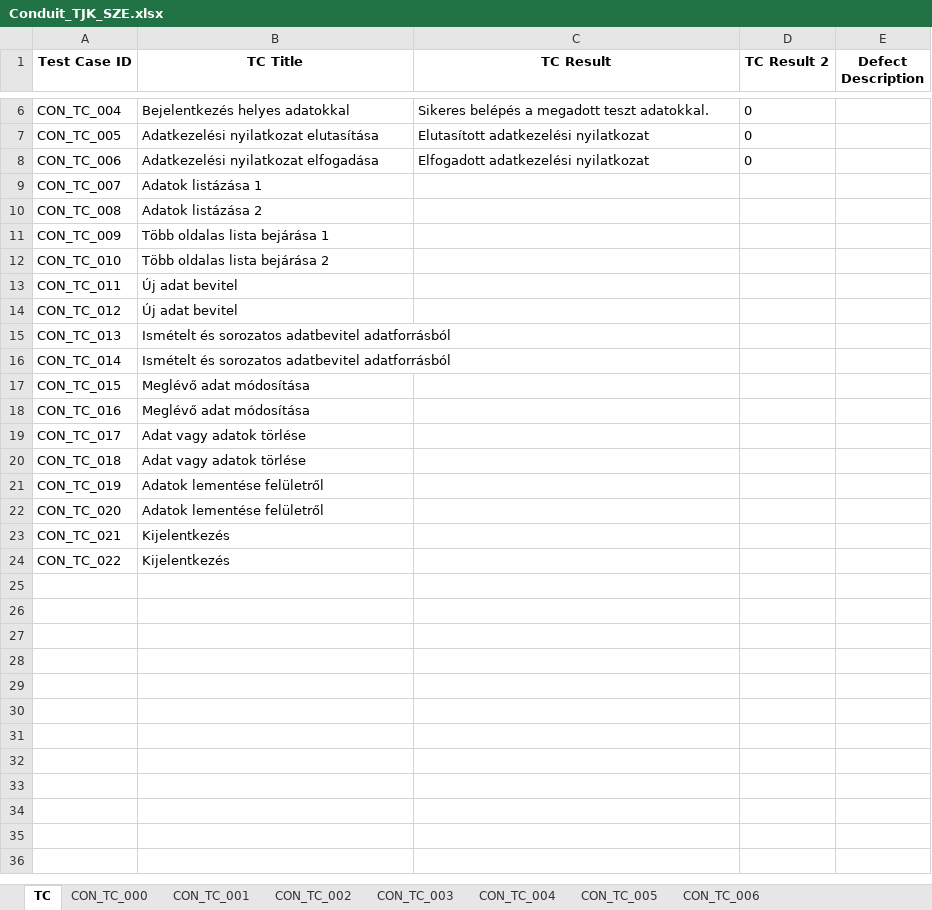
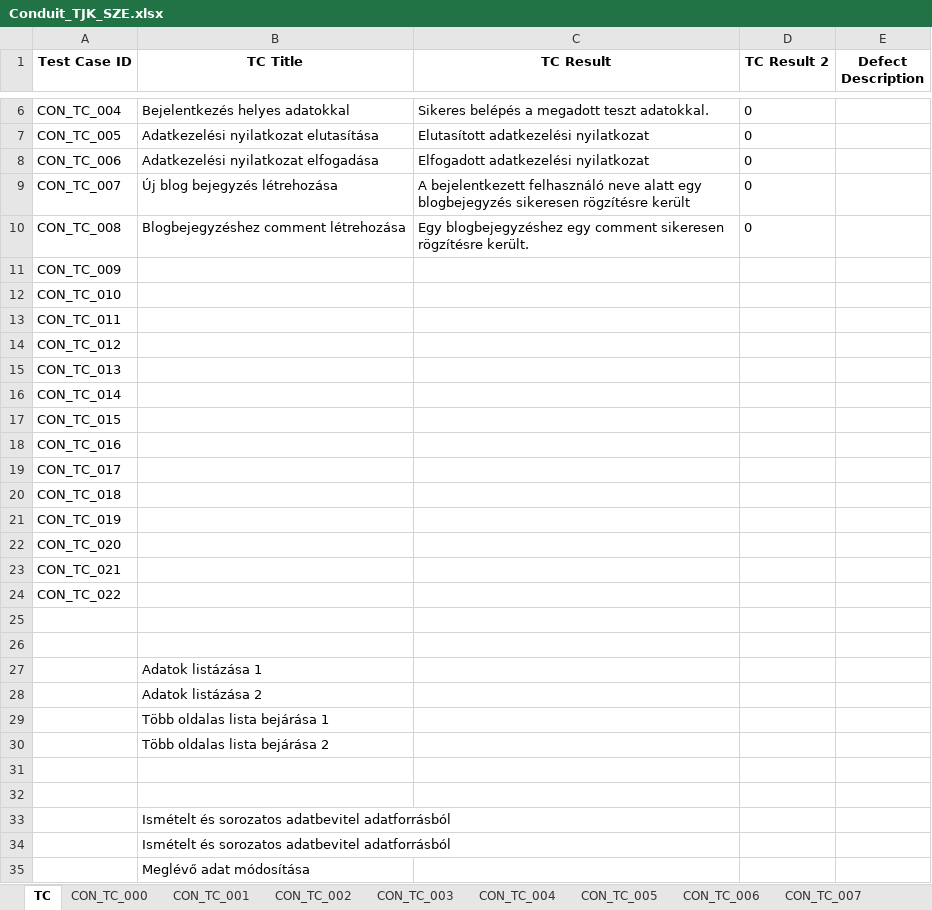
Before and after one commit to evaszijarto/conduit, an Excel workbook: TC_JK/Conduit_TJK_SZE.xlsx, sheet TC, drawn as a sheet; only a part is shown, gaps mark what is left out; values as stored, in another font and other column widths than the file's, no borders; removed rows and columns are numbered as before the commit, all else as after; the diff covers the shown part only; the diff names each change by its address in the sheet, - before the commit and + after, or states it on an @@ line.

```diff
--- a/TC_JK/Conduit_TJK_SZE.xlsx (sheet TC)
+++ b/TC_JK/Conduit_TJK_SZE.xlsx (sheet TC)
+sheet tab: CON_TC_007
-row 9: CON_TC_007 | Adatok listázása 1
-row 10: CON_TC_008 | Adatok listázása 2
+row 9: CON_TC_007 | Új blog bejegyzés létrehozása | A bejelentkezett felhasználó neve alatt egy blogbejegyzés sikeresen rögzítésre került | 0
+row 10: CON_TC_008 | Blogbejegyzéshez comment létrehozása | Egy blogbejegyzéshez egy comment sikeresen rögzítésre került. | 0
-B11 (TC Title): Több oldalas lista bejárása 1
+B11 (TC Title): (empty)
-B12 (TC Title): Több oldalas lista bejárása 2
+B12 (TC Title): (empty)
-B13:B14 (TC Title): Új adat bevitel
+B13:B14 (TC Title): (empty)
-B15:B16 (TC Title): Ismételt és sorozatos adatbevitel adatforrásból
+B15:B16 (TC Title): (empty)
-B17:B18 (TC Title): Meglévő adat módosítása
+B17:B18 (TC Title): (empty)
-B19:B20 (TC Title): Adat vagy adatok törlése
+B19:B20 (TC Title): (empty)
-B21:B22 (TC Title): Adatok lementése felületről
+B21:B22 (TC Title): (empty)
-B23:B24 (TC Title): Kijelentkezés
+B23:B24 (TC Title): (empty)
+row 25: (empty)
+row 26: (empty)
+row 27:  | Adatok listázása 1
+row 28:  | Adatok listázása 2
+row 29:  | Több oldalas lista bejárása 1
+row 30:  | Több oldalas lista bejárása 2
+row 31: (empty)
+row 32: (empty)
+row 33:  | Ismételt és sorozatos adatbevitel adatforrásból
+row 34:  | Ismételt és sorozatos adatbevitel adatforrásból
+row 35:  | Meglévő adat módosítása
```
Also changed, not shown: 7 added rows elsewhere in this sheet, other sheet tabs.
